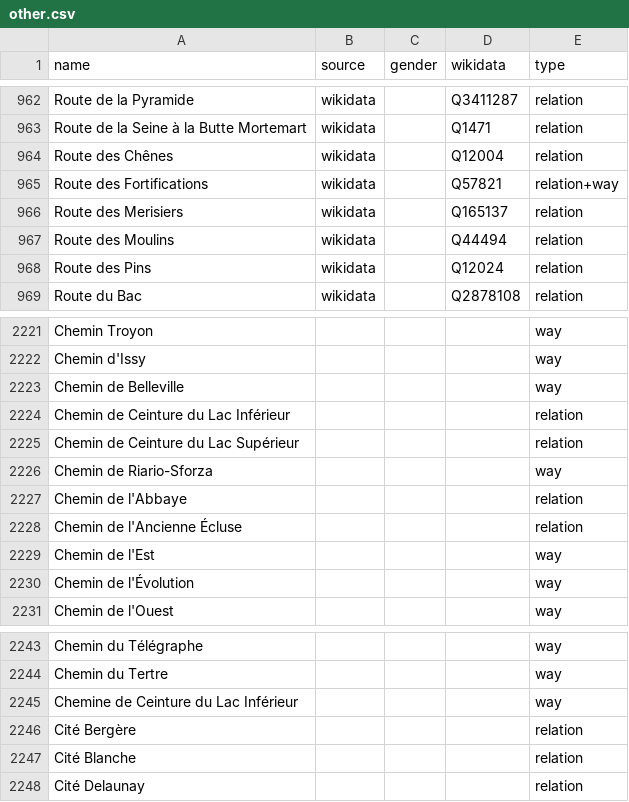
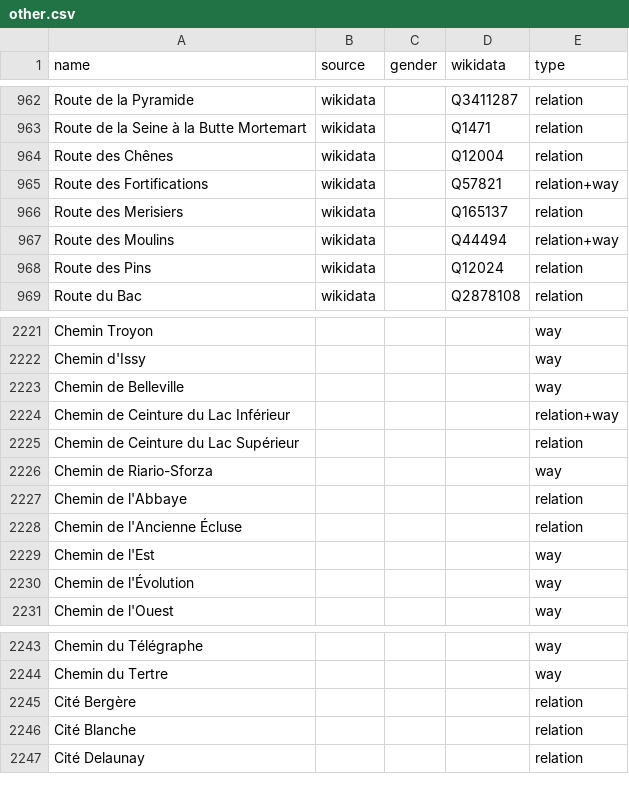
Before and after one commit to EqualStreetNames/equalstreetnames-paris, a CSV file: data/other.csv, drawn as a sheet; only a part is shown, gaps mark what is left out.

```diff
--- a/data/other.csv
+++ b/data/other.csv
@@ -966,3 +966,3 @@ name,source,gender,wikidata,type
 "Route des Merisiers",wikidata,,Q165137,relation
-"Route des Moulins",wikidata,,Q44494,relation
+"Route des Moulins",wikidata,,Q44494,relation+way
 "Route des Pins",wikidata,,Q12024,relation
@@ -2223,3 +2223,3 @@ name,source,gender,wikidata,type
 "Chemin de Belleville",,,,way
-"Chemin de Ceinture du Lac Inférieur",,,,relation
+"Chemin de Ceinture du Lac Inférieur",,,,relation+way
 "Chemin de Ceinture du Lac Supérieur",,,,relation
@@ -2244,3 +2244,2 @@ name,source,gender,wikidata,type
 "Chemin du Tertre",,,,way
-"Chemine de Ceinture du Lac Inférieur",,,,way
 "Cité Bergère",,,,relation
```
Also changed, not shown: 3 other files.
